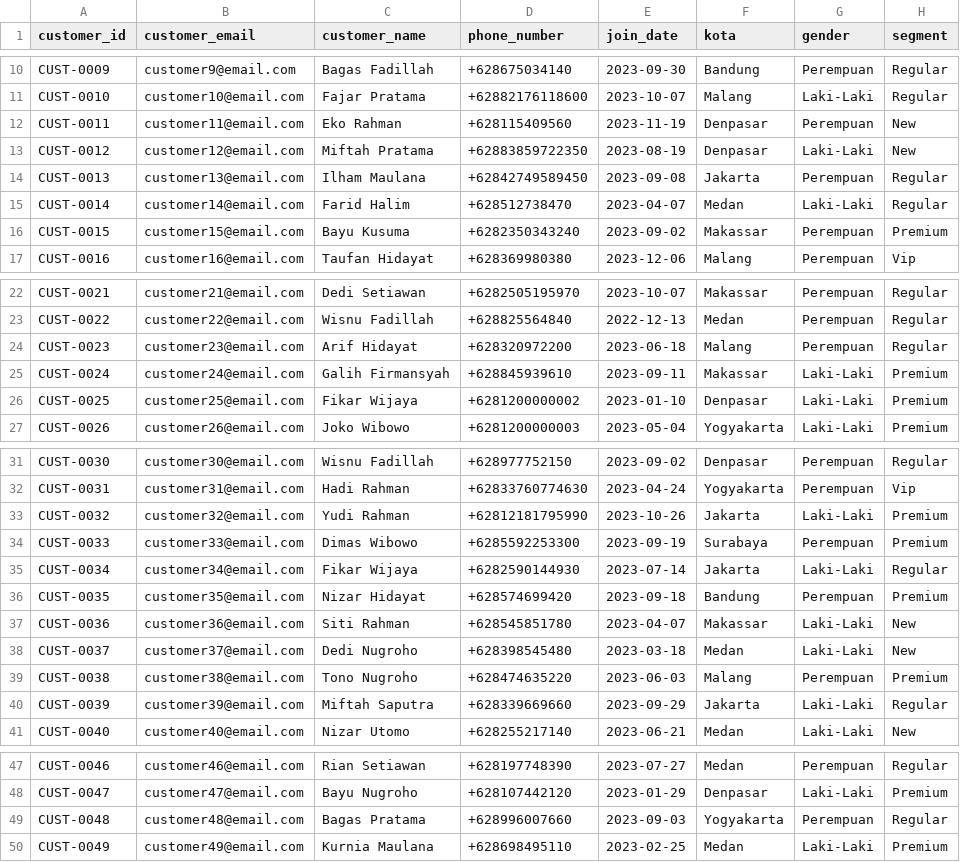
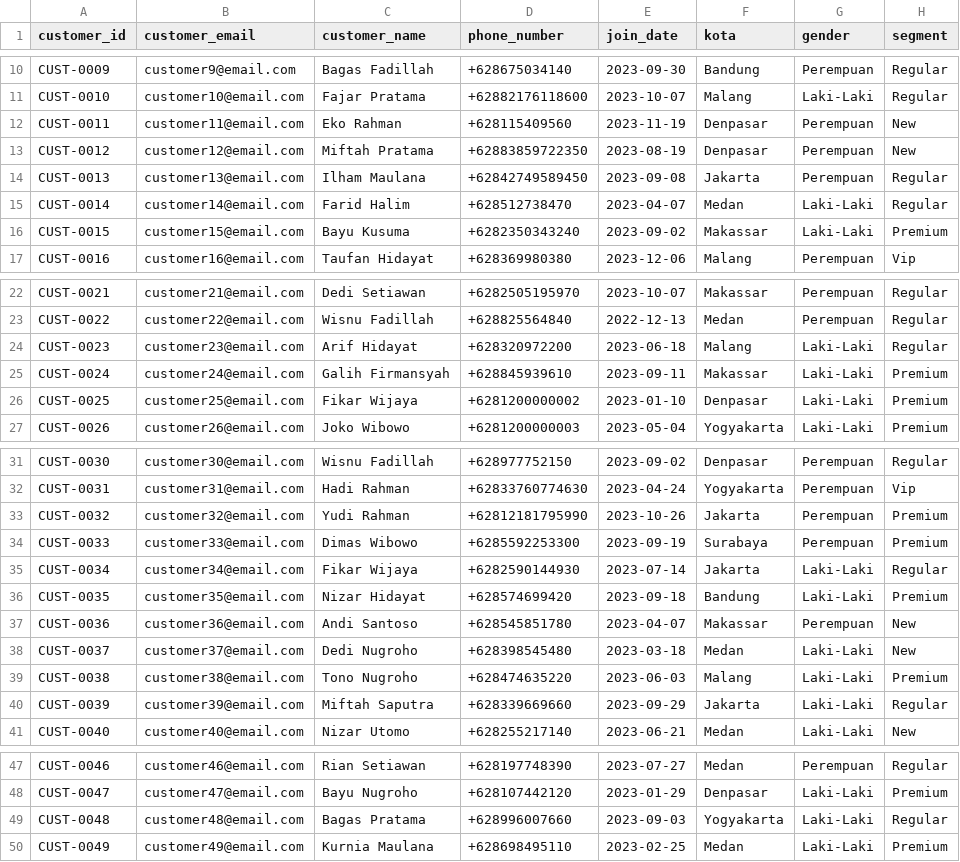
Before and after one commit to RinaldiHamzah/ecommerce-etl-data-pipeline, a CSV file: data/warehouse/customers_clean.csv, drawn as a sheet; only a part is shown, gaps mark what is left out.

```diff
--- a/data/warehouse/customers_clean.csv
+++ b/data/warehouse/customers_clean.csv
@@ -12,6 +12,6 @@ CUST-0010,customer10@email.com,Fajar Pratama,+62882176118600,2023-10-07,Malang,L
 CUST-0011,customer11@email.com,Eko Rahman,+628115409560,2023-11-19,Denpasar,Perempuan,New
-CUST-0012,customer12@email.com,Miftah Pratama,+62883859722350,2023-08-19,Denpasar,Laki-Laki,New
+CUST-0012,customer12@email.com,Miftah Pratama,+62883859722350,2023-08-19,Denpasar,Perempuan,New
 CUST-0013,customer13@email.com,Ilham Maulana,+62842749589450,2023-09-08,Jakarta,Perempuan,Regular
 CUST-0014,customer14@email.com,Farid Halim,+628512738470,2023-04-07,Medan,Laki-Laki,Regular
-CUST-0015,customer15@email.com,Bayu Kusuma,+6282350343240,2023-09-02,Makassar,Perempuan,Premium
+CUST-0015,customer15@email.com,Bayu Kusuma,+6282350343240,2023-09-02,Makassar,Laki-Laki,Premium
 CUST-0016,customer16@email.com,Taufan Hidayat,+628369980380,2023-12-06,Malang,Perempuan,Vip
@@ -23,3 +23,3 @@ CUST-0021,customer21@email.com,Dedi Setiawan,+6282505195970,2023-10-07,Makassar,
 CUST-0022,customer22@email.com,Wisnu Fadillah,+628825564840,2022-12-13,Medan,Perempuan,Regular
-CUST-0023,customer23@email.com,Arif Hidayat,+628320972200,2023-06-18,Malang,Perempuan,Regular
+CUST-0023,customer23@email.com,Arif Hidayat,+628320972200,2023-06-18,Malang,Laki-Laki,Regular
 CUST-0024,customer24@email.com,Galih Firmansyah,+628845939610,2023-09-11,Makassar,Laki-Laki,Premium
@@ -32,9 +32,9 @@ CUST-0030,customer30@email.com,Wisnu Fadillah,+628977752150,2023-09-02,Denpasar,
 CUST-0031,customer31@email.com,Hadi Rahman,+62833760774630,2023-04-24,Yogyakarta,Perempuan,Vip
-CUST-0032,customer32@email.com,Yudi Rahman,+62812181795990,2023-10-26,Jakarta,Laki-Laki,Premium
+CUST-0032,customer32@email.com,Yudi Rahman,+62812181795990,2023-10-26,Jakarta,Perempuan,Premium
 CUST-0033,customer33@email.com,Dimas Wibowo,+6285592253300,2023-09-19,Surabaya,Perempuan,Premium
 CUST-0034,customer34@email.com,Fikar Wijaya,+6282590144930,2023-07-14,Jakarta,Laki-Laki,Regular
-CUST-0035,customer35@email.com,Nizar Hidayat,+628574699420,2023-09-18,Bandung,Perempuan,Premium
-CUST-0036,customer36@email.com,Siti Rahman,+628545851780,2023-04-07,Makassar,Laki-Laki,New
+CUST-0035,customer35@email.com,Nizar Hidayat,+628574699420,2023-09-18,Bandung,Laki-Laki,Premium
+CUST-0036,customer36@email.com,Andi Santoso,+628545851780,2023-04-07,Makassar,Perempuan,New
 CUST-0037,customer37@email.com,Dedi Nugroho,+628398545480,2023-03-18,Medan,Laki-Laki,New
-CUST-0038,customer38@email.com,Tono Nugroho,+628474635220,2023-06-03,Malang,Perempuan,Premium
+CUST-0038,customer38@email.com,Tono Nugroho,+628474635220,2023-06-03,Malang,Laki-Laki,Premium
 CUST-0039,customer39@email.com,Miftah Saputra,+628339669660,2023-09-29,Jakarta,Laki-Laki,Regular
@@ -48,3 +48,3 @@ CUST-0046,customer46@email.com,Rian Setiawan,+628197748390,2023-07-27,Medan,Pere
 CUST-0047,customer47@email.com,Bayu Nugroho,+628107442120,2023-01-29,Denpasar,Laki-Laki,Premium
-CUST-0048,customer48@email.com,Bagas Pratama,+628996007660,2023-09-03,Yogyakarta,Perempuan,Regular
+CUST-0048,customer48@email.com,Bagas Pratama,+628996007660,2023-09-03,Yogyakarta,Laki-Laki,Regular
 CUST-0049,customer49@email.com,Kurnia Maulana,+628698495110,2023-02-25,Medan,Laki-Laki,Premium
```
Also changed, not shown: data/processed/clean_order_promo.csv, data/warehouse/payments_clean.csv, 39 other files.
